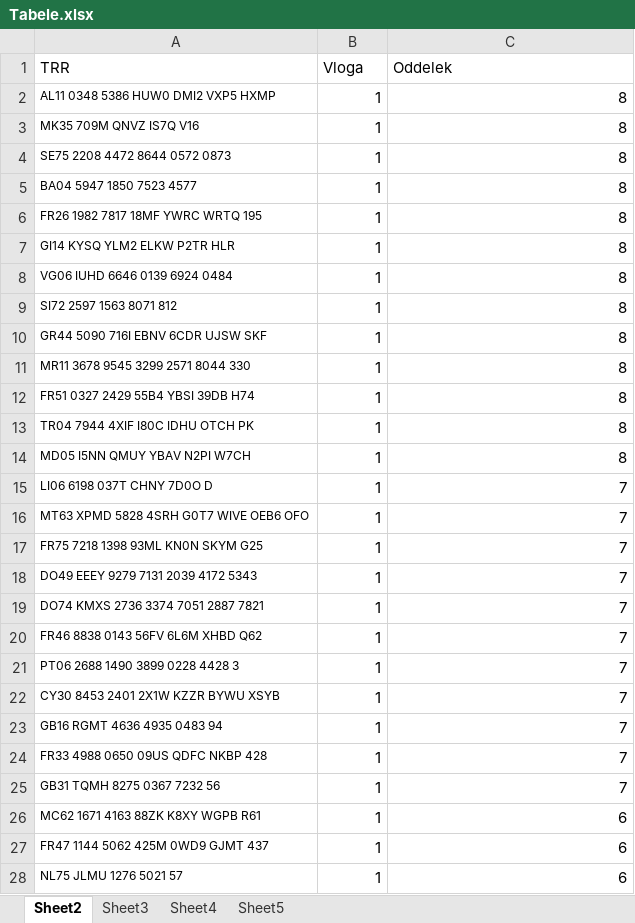
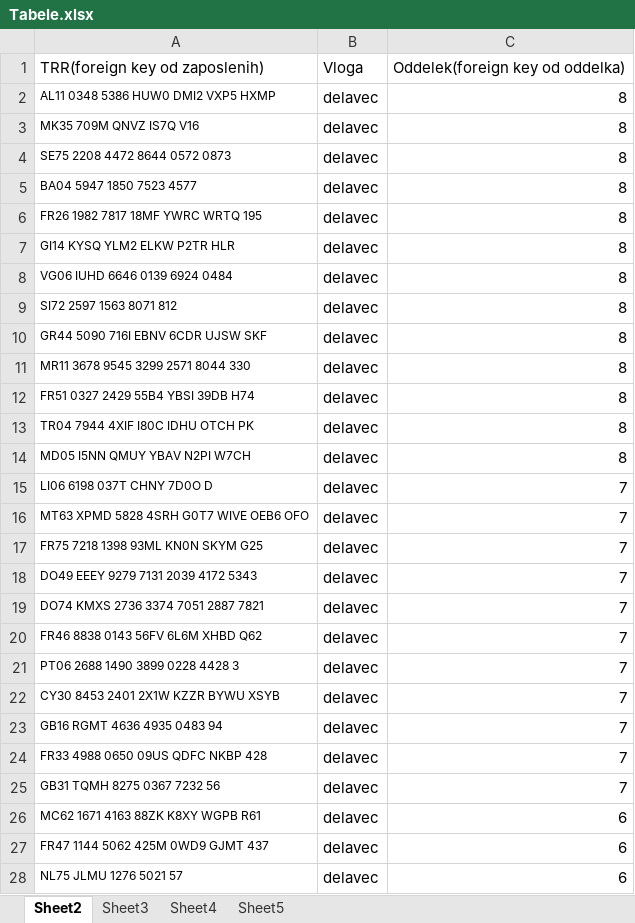
Before and after one commit to Petja-Murnik/OPB-projekt-UP, an Excel workbook: podatki/Tabele.xlsx, sheet Sheet2, drawn as a sheet; only a part is shown; values as stored, in another font and other column widths than the file's, no borders; removed rows and columns are numbered as before the commit, all else as after; the diff covers the shown part only; the diff names each change by its address in the sheet, - before the commit and + after, or states it on an @@ line.

Commit message:
popravil povezovalne tabele

```diff
--- a/podatki/Tabele.xlsx (sheet Sheet2)
+++ b/podatki/Tabele.xlsx (sheet Sheet2)
-row 1: TRR | Vloga | Oddelek
+row 1: TRR(foreign key od zaposlenih) | Vloga | Oddelek(foreign key od oddelka)
-B2:B28: 1
+B2:B28: delavec
```
Also changed, not shown: 23 edited cells elsewhere in this sheet, sheet Sheet5, sheet Sheet3, sheet Sheet4.
